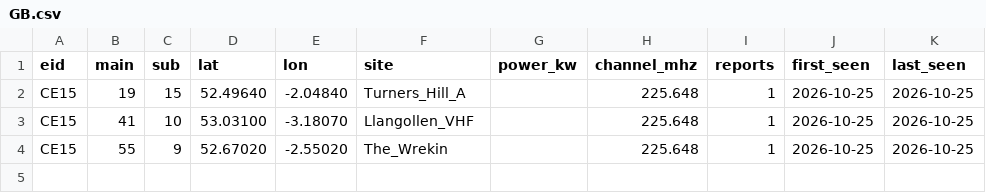
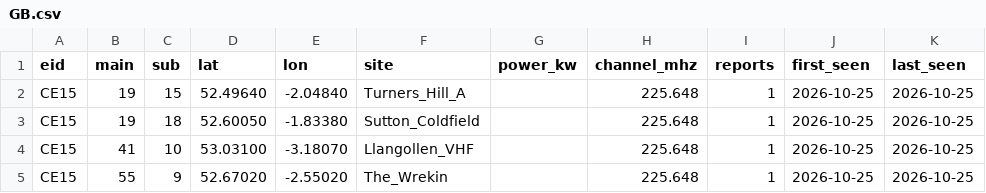
Before and after one commit to adswill/OnAir-channels, a CSV file: dab-tii/GB.csv, drawn as a sheet; the diff names each change by its address in the sheet, - before the commit and + after, or states it on an @@ line.

```diff
--- a/dab-tii/GB.csv
+++ b/dab-tii/GB.csv
+row 3: CE15 | 19 | 18 | 52.60050 | -1.83380 | Sutton_Coldfield |  | 225.648 | 1 | 2026-10-25 | 2026-10-25
```
